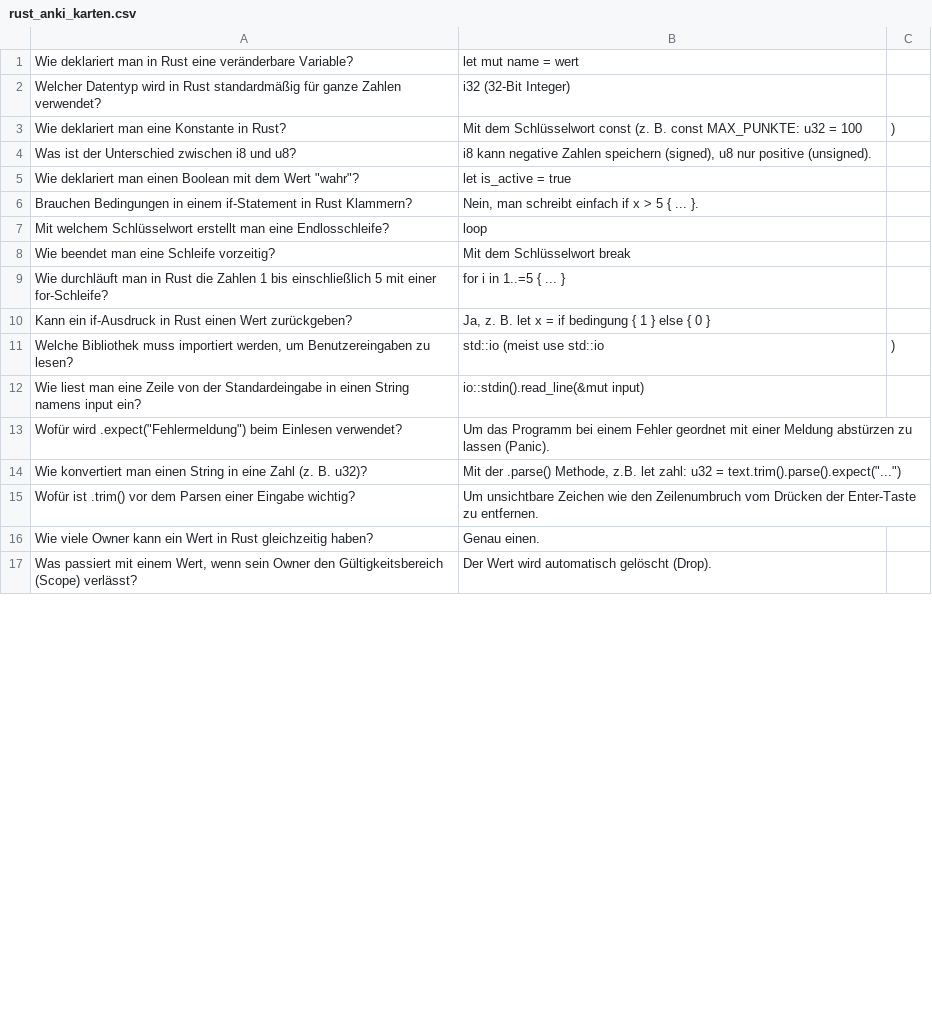
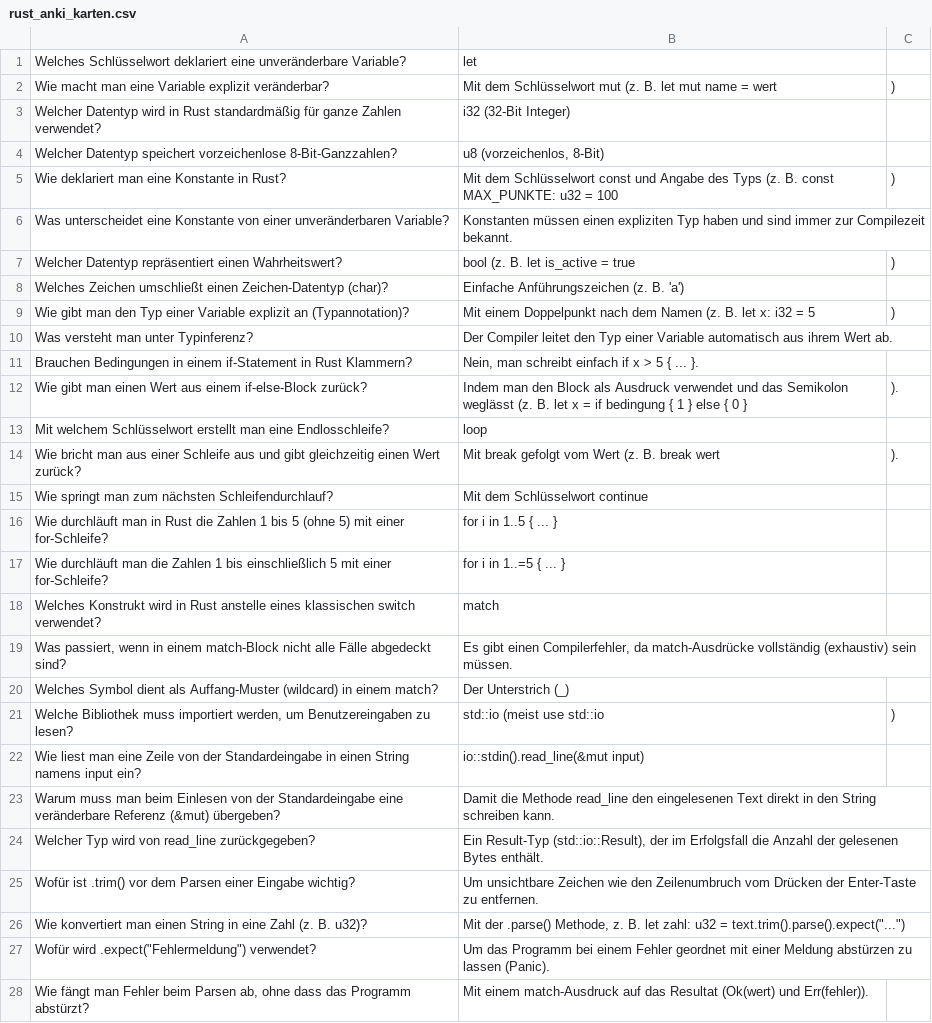
Before and after one commit to thorstenkloehn/Anfaenger, a CSV file: rust_anki_karten.csv, drawn as a sheet; only a part is shown; the shorter side is filled out with more unchanged rows; the diff covers the shown part only.

```diff
--- a/rust_anki_karten.csv
+++ b/rust_anki_karten.csv
@@ -1,15 +1,28 @@
-Wie deklariert man in Rust eine veränderbare Variable?;let mut name = wert;
+Welches Schlüsselwort deklariert eine unveränderbare Variable?;let
+Wie macht man eine Variable explizit veränderbar?;Mit dem Schlüsselwort mut (z. B. let mut name = wert;)
 Welcher Datentyp wird in Rust standardmäßig für ganze Zahlen verwendet?;i32 (32-Bit Integer)
-Wie deklariert man eine Konstante in Rust?;Mit dem Schlüsselwort const (z. B. const MAX_PUNKTE: u32 = 100;)
-Was ist der Unterschied zwischen i8 und u8?;i8 kann negative Zahlen speichern (signed), u8 nur positive (unsigned).
-Wie deklariert man einen Boolean mit dem Wert "wahr"?;let is_active = true;
+Welcher Datentyp speichert vorzeichenlose 8-Bit-Ganzzahlen?;u8 (vorzeichenlos, 8-Bit)
+Wie deklariert man eine Konstante in Rust?;Mit dem Schlüsselwort const und Angabe des Typs (z. B. const MAX_PUNKTE: u32 = 100;)
+Was unterscheidet eine Konstante von einer unveränderbaren Variable?;Konstanten müssen einen expliziten Typ haben und sind immer zur Compilezeit bekannt.
+Welcher Datentyp repräsentiert einen Wahrheitswert?;bool (z. B. let is_active = true;)
+Welches Zeichen umschließt einen Zeichen-Datentyp (char)?;Einfache Anführungszeichen (z. B. 'a')
+Wie gibt man den Typ einer Variable explizit an (Typannotation)?;Mit einem Doppelpunkt nach dem Namen (z. B. let x: i32 = 5;)
+Was versteht man unter Typinferenz?;Der Compiler leitet den Typ einer Variable automatisch aus ihrem Wert ab.
 Brauchen Bedingungen in einem if-Statement in Rust Klammern?;Nein, man schreibt einfach if x > 5 { ... }.
+Wie gibt man einen Wert aus einem if-else-Block zurück?;Indem man den Block als Ausdruck verwendet und das Semikolon weglässt (z. B. let x = if bedingung { 1 } else { 0 };).
 Mit welchem Schlüsselwort erstellt man eine Endlosschleife?;loop
-Wie beendet man eine Schleife vorzeitig?;Mit dem Schlüsselwort break;
-Wie durchläuft man in Rust die Zahlen 1 bis einschließlich 5 mit einer for-Schleife?;for i in 1..=5 { ... }
-Kann ein if-Ausdruck in Rust einen Wert zurückgeben?;Ja, z. B. let x = if bedingung { 1 } else { 0 };
+Wie bricht man aus einer Schleife aus und gibt gleichzeitig einen Wert zurück?;Mit break gefolgt vom Wert (z. B. break wert;).
+Wie springt man zum nächsten Schleifendurchlauf?;Mit dem Schlüsselwort continue;
+Wie durchläuft man in Rust die Zahlen 1 bis 5 (ohne 5) mit einer for-Schleife?;for i in 1..5 { ... }
+Wie durchläuft man die Zahlen 1 bis einschließlich 5 mit einer for-Schleife?;for i in 1..=5 { ... }
+Welches Konstrukt wird in Rust anstelle eines klassischen switch verwendet?;match
+Was passiert, wenn in einem match-Block nicht alle Fälle abgedeckt sind?;Es gibt einen Compilerfehler, da match-Ausdrücke vollständig (exhaustiv) sein müssen.
+Welches Symbol dient als Auffang-Muster (wildcard) in einem match?;Der Unterstrich (_)
 Welche Bibliothek muss importiert werden, um Benutzereingaben zu lesen?;std::io (meist use std::io;)
 Wie liest man eine Zeile von der Standardeingabe in einen String namens input ein?;io::stdin().read_line(&mut input)
-Wofür wird .expect("Fehlermeldung") beim Einlesen verwendet?;Um das Programm bei einem Fehler geordnet mit einer Meldung abstürzen zu lassen (Panic).
-Wie konvertiert man einen String in eine Zahl (z. B. u32)?;Mit der .parse() Methode, z.B. let zahl: u32 = text.trim().parse().expect("...");
+Warum muss man beim Einlesen von der Standardeingabe eine veränderbare Referenz (&mut) übergeben?;Damit die Methode read_line den eingelesenen Text direkt in den String schreiben kann.
+Welcher Typ wird von read_line zurückgegeben?;Ein Result-Typ (std::io::Result), der im Erfolgsfall die Anzahl der gelesenen Bytes enthält.
 Wofür ist .trim() vor dem Parsen einer Eingabe wichtig?;Um unsichtbare Zeichen wie den Zeilenumbruch vom Drücken der Enter-Taste zu entfernen.
+Wie konvertiert man einen String in eine Zahl (z. B. u32)?;Mit der .parse() Methode, z. B. let zahl: u32 = text.trim().parse().expect("...");
+Wofür wird .expect("Fehlermeldung") verwendet?;Um das Programm bei einem Fehler geordnet mit einer Meldung abstürzen zu lassen (Panic).
+Wie fängt man Fehler beim Parsen ab, ohne dass das Programm abstürzt?;Mit einem match-Ausdruck auf das Resultat (Ok(wert) und Err(fehler)).
```
Also changed, not shown: 12 added rows and 2 edited cells elsewhere in this file, 26 other files.
